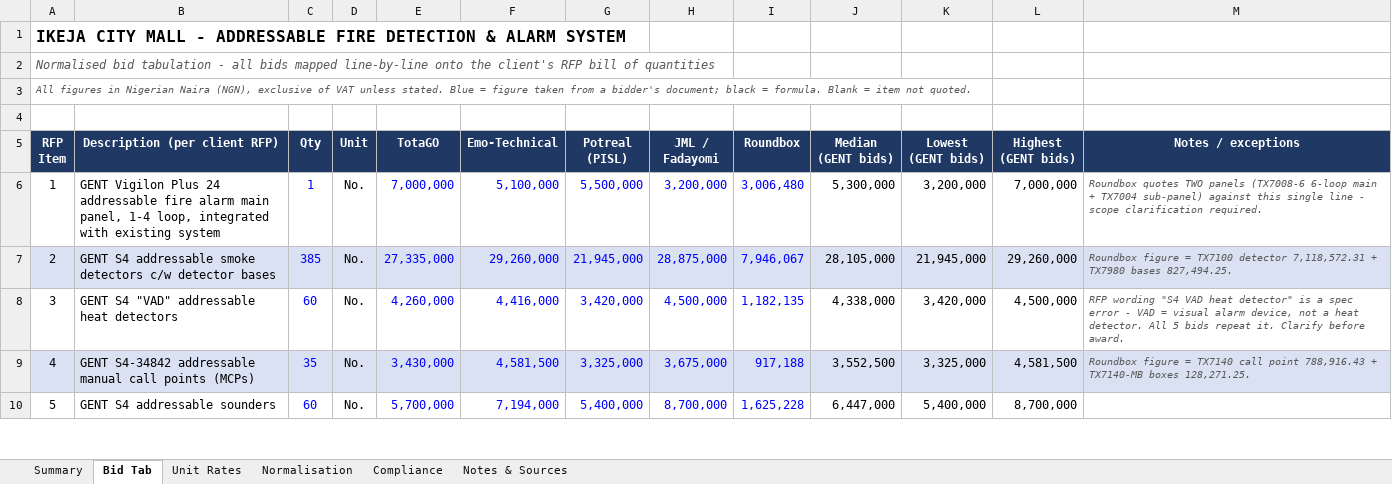
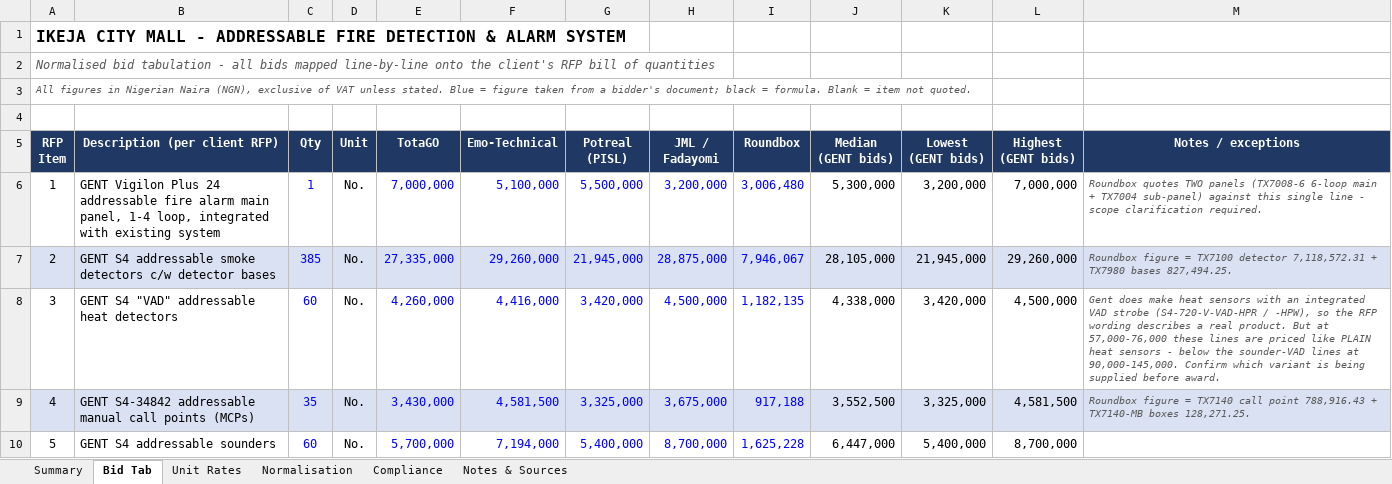
Before and after one commit to Dblackone/Dova-futures-Projects, an Excel workbook: Projects/Ikeja City Mall Fire Alarm/ICM_Fire_Alarm_Bid_Comparison.xlsx, sheet Bid Tab, drawn as a sheet; only a part is shown; values as stored, in another font and other column widths than the file's, no borders; the diff names each change by its address in the sheet, - before the commit and + after, or states it on an @@ line.

```diff
--- a/Projects/Ikeja City Mall Fire Alarm/ICM_Fire_Alarm_Bid_Comparison.xlsx (sheet Bid Tab)
+++ b/Projects/Ikeja City Mall Fire Alarm/ICM_Fire_Alarm_Bid_Comparison.xlsx (sheet Bid Tab)
-M8 (Notes / exceptions): RFP wording "S4 VAD heat detector" is a spec error - VAD = visual alarm device, not a heat detector. All 5 bids repeat it. Clarify before award.
+M8 (Notes / exceptions): Gent does make heat sensors with an integrated VAD strobe (S4-720-V-VAD-HPR / -HPW), so the RFP wording describes a real product. But at 57,000-76,000 these lines are priced like PLAIN heat sensors - below the sounder-VAD lines at 90,000-145,000. Confirm which variant is being supplied before award.
```
Also changed, not shown: sheet Notes & Sources.
